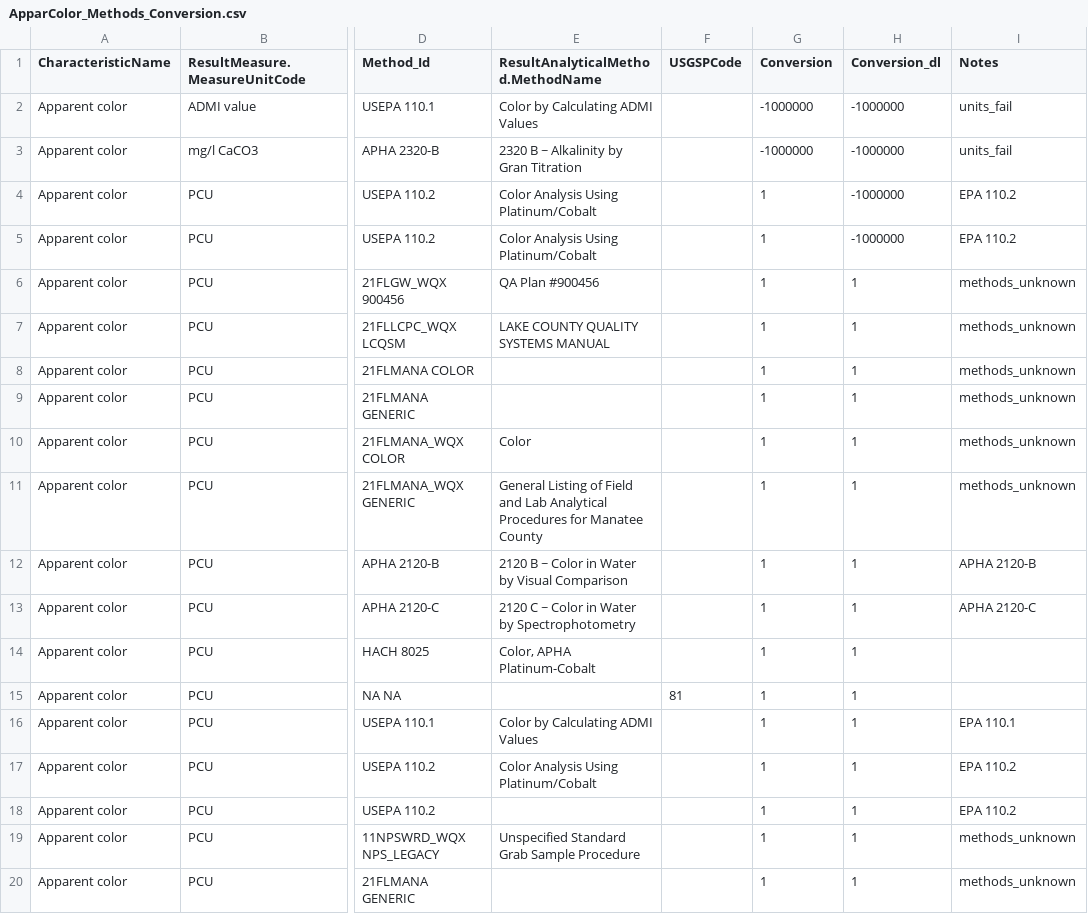
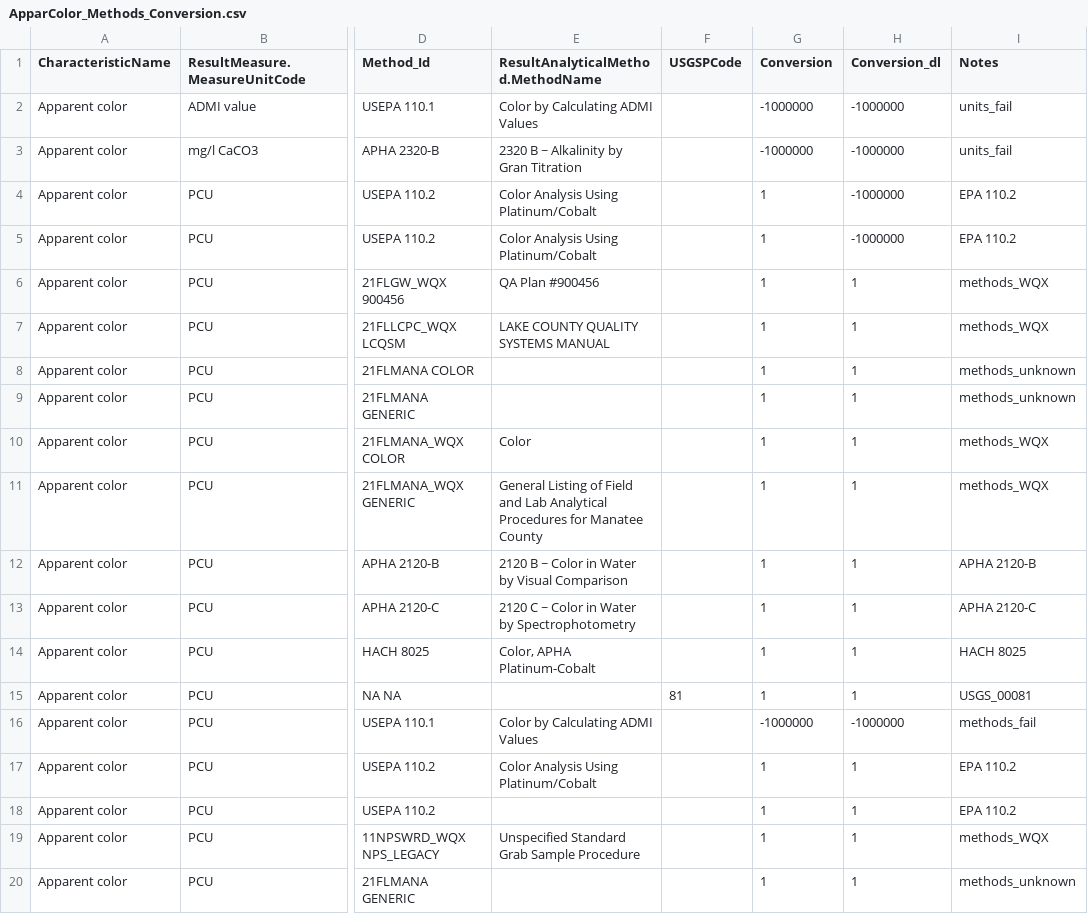
Before and after one commit to cont-limno/lagos_database, a CSV file: conversion_files/ApparColor_Methods_Conversion.csv, drawn as a sheet; only a part is shown, gaps mark what is left out; the diff covers the shown part only; the diff names each change by its address in the sheet, - before the commit and + after, or states it on an @@ line.

Commit message:
Update ApparColor_Methods_Conversion.csv
Tidied up

```diff
--- a/conversion_files/ApparColor_Methods_Conversion.csv
+++ b/conversion_files/ApparColor_Methods_Conversion.csv
-I6:I7 (Notes): methods_unknown
+I6:I7 (Notes): methods_WQX
-I10:I11 (Notes): methods_unknown
+I10:I11 (Notes): methods_WQX
-I14 (Notes): (empty)
+I14 (Notes): HACH 8025
-I15 (Notes): (empty)
+I15 (Notes): USGS_00081
-G16 (Conversion): 1
+G16 (Conversion): -1000000
-H16 (Conversion_dl): 1
+H16 (Conversion_dl): -1000000
-I16 (Notes): EPA 110.1
+I16 (Notes): methods_fail
-I19 (Notes): methods_unknown
+I19 (Notes): methods_WQX
```
Also changed, not shown: 12 edited cells elsewhere in this file.
